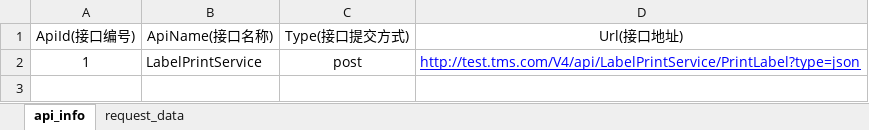
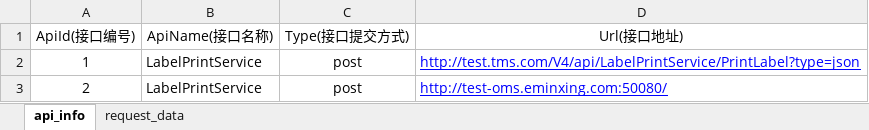
Before and after one commit to Luozuanshi/apiJFrame, an Excel workbook: src/main/resources/apibatch.xlsx, sheet api_info, drawn as a sheet; values as stored, in another font and other column widths than the file's, no borders; the diff names each change by its address in the sheet, - before the commit and + after, or states it on an @@ line.

```diff
--- a/src/main/resources/apibatch.xlsx (sheet api_info)
+++ b/src/main/resources/apibatch.xlsx (sheet api_info)
+row 3: 2 | LabelPrintService | post | http://test-oms.eminxing.com:50080/
```
Also changed, not shown: sheet request_data, 6 other files.
